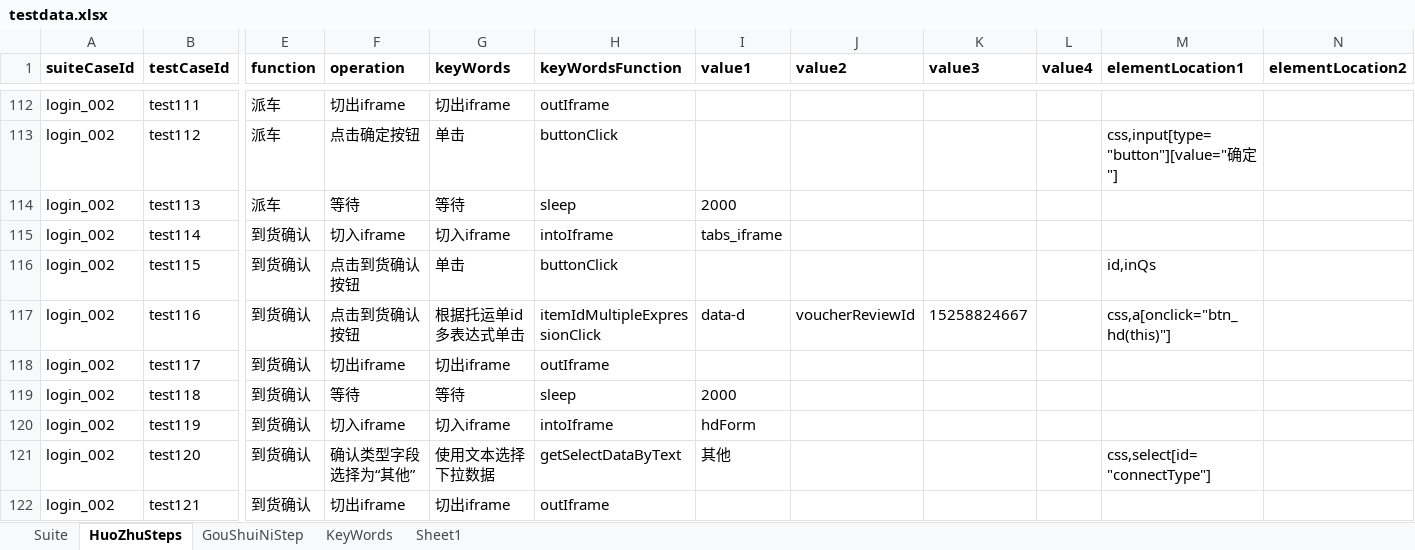
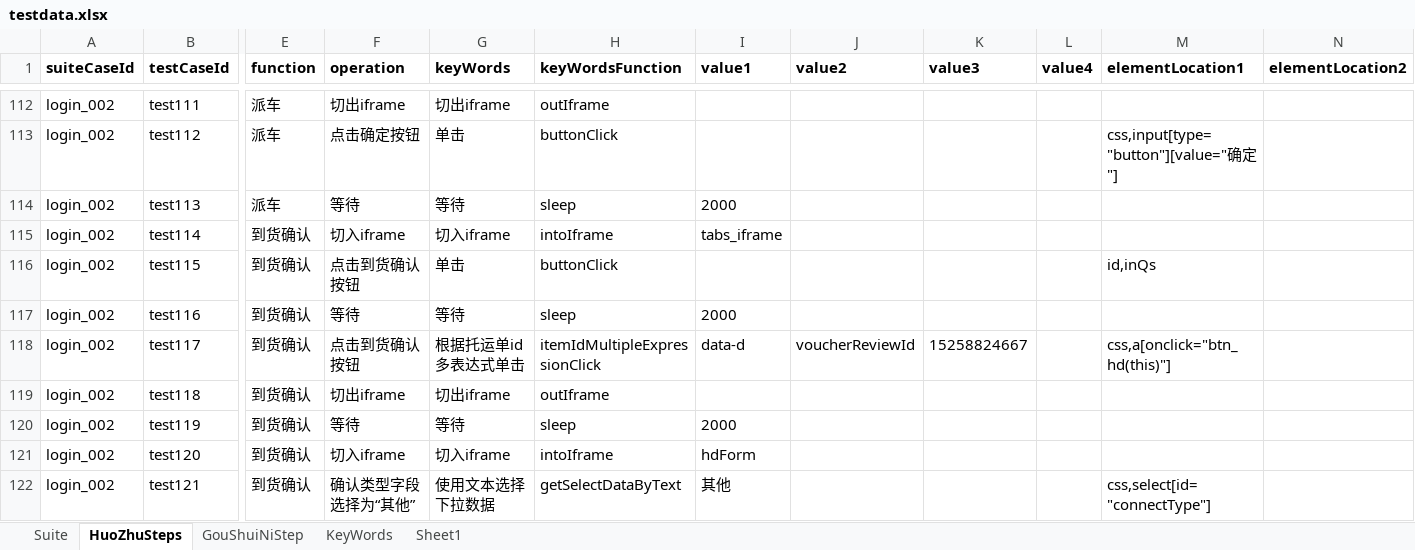
Before and after one commit to ZouYuanYYX/WuLiuUiAutomation, an Excel workbook: excel_testcase/testdata.xlsx, sheet HuoZhuSteps, drawn as a sheet; only a part is shown, gaps mark what is left out; values as stored, in another font and other column widths than the file's, no borders; the diff covers the shown part only; the diff names each change by its address in the sheet, - before the commit and + after, or states it on an @@ line.

```diff
--- a/excel_testcase/testdata.xlsx (sheet HuoZhuSteps)
+++ b/excel_testcase/testdata.xlsx (sheet HuoZhuSteps)
-F117 (operation): 点击到货确认按钮
+F117 (operation): 等待
-G117 (keyWords): 根据托运单id多表达式单击
+G117 (keyWords): 等待
-H117 (keyWordsFunction): itemIdMultipleExpressionClick
+H117 (keyWordsFunction): sleep
-I117 (value1): data-d
+I117 (value1): 2000
-J117 (value2): voucherReviewId
+J117 (value2): (empty)
-K117 (value3): 15258824667
+K117 (value3): (empty)
-M117 (elementLocation1): css,a[onclick="btn_hd(this)"]
+M117 (elementLocation1): (empty)
-F118 (operation): 切出iframe
+F118 (operation): 点击到货确认按钮
-G118 (keyWords): 切出iframe
+G118 (keyWords): 根据托运单id多表达式单击
-H118 (keyWordsFunction): outIframe
+H118 (keyWordsFunction): itemIdMultipleExpressionClick
-I118 (value1): (empty)
+I118 (value1): data-d
-J118 (value2): (empty)
+J118 (value2): voucherReviewId
-K118 (value3): (empty)
+K118 (value3): 15258824667
-M118 (elementLocation1): (empty)
+M118 (elementLocation1): css,a[onclick="btn_hd(this)"]
-F119 (operation): 等待
+F119 (operation): 切出iframe
-G119 (keyWords): 等待
+G119 (keyWords): 切出iframe
-H119 (keyWordsFunction): sleep
+H119 (keyWordsFunction): outIframe
-I119 (value1): 2000
+I119 (value1): (empty)
-F120 (operation): 切入iframe
+F120 (operation): 等待
-G120 (keyWords): 切入iframe
+G120 (keyWords): 等待
-H120 (keyWordsFunction): intoIframe
+H120 (keyWordsFunction): sleep
-I120 (value1): hdForm
+I120 (value1): 2000
-F121 (operation): 确认类型字段选择为“其他”
+F121 (operation): 切入iframe
-G121 (keyWords): 使用文本选择下拉数据
+G121 (keyWords): 切入iframe
-H121 (keyWordsFunction): getSelectDataByText
+H121 (keyWordsFunction): intoIframe
-I121 (value1): 其他
+I121 (value1): hdForm
-M121 (elementLocation1): css,select[id="connectType"]
+M121 (elementLocation1): (empty)
-F122 (operation): 切出iframe
+F122 (operation): 确认类型字段选择为“其他”
-G122 (keyWords): 切出iframe
+G122 (keyWords): 使用文本选择下拉数据
-H122 (keyWordsFunction): outIframe
+H122 (keyWordsFunction): getSelectDataByText
-I122 (value1): (empty)
+I122 (value1): 其他
-M122 (elementLocation1): (empty)
+M122 (elementLocation1): css,select[id="connectType"]
```
Also changed, not shown: 1 added row and 118 edited cells elsewhere in this sheet, 26 other files.
